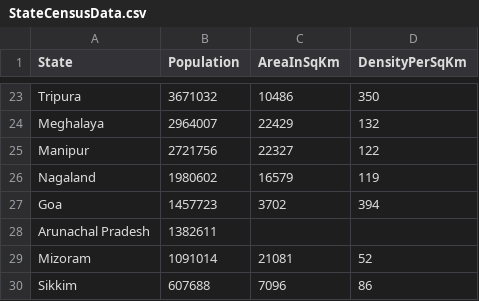
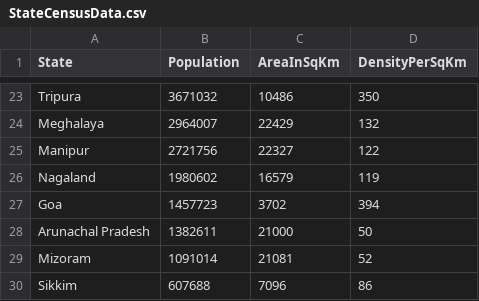
Before and after one commit to Rajeshroulo/IndiaCensusAnalyser, a CSV file: StateCensusData.csv, drawn as a sheet; only a part is shown, gaps mark what is left out.

```diff
--- a/StateCensusData.csv
+++ b/StateCensusData.csv
@@ -27,3 +27,3 @@ Nagaland,1980602,16579,119
 Goa,1457723,3702,394
-Arunachal Pradesh,1382611
+Arunachal Pradesh,1382611,21000,50
 Mizoram,1091014,21081,52
```
Also changed, not shown: StateCode.csv, USCensusData.csv, 2 other files.
